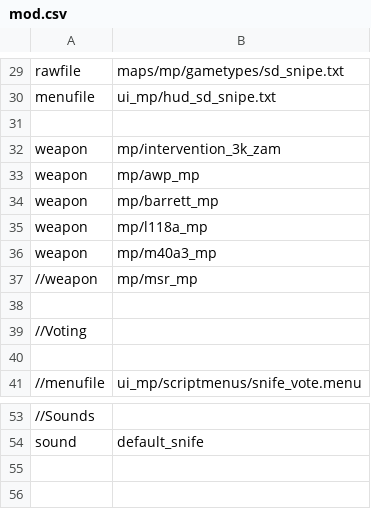
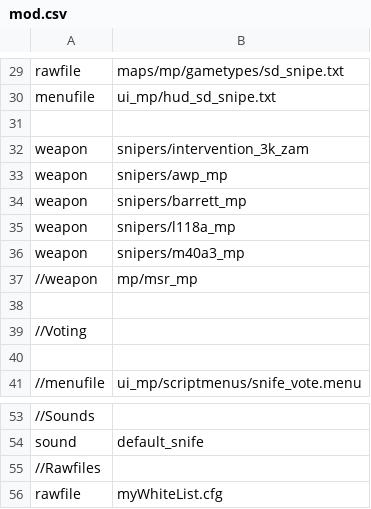
Before and after one commit to Classixz/bo1-snife, a CSV file: mod.csv, drawn as a sheet; only a part is shown, gaps mark what is left out; the diff names each change by its address in the sheet, - before the commit and + after, or states it on an @@ line.

Commit message:
Weapon updates

```diff
--- a/mod.csv
+++ b/mod.csv
-B32: mp/intervention_3k_zam
+B32: snipers/intervention_3k_zam
-B33: mp/awp_mp
+B33: snipers/awp_mp
-B34: mp/barrett_mp
+B34: snipers/barrett_mp
-B35: mp/l118a_mp
+B35: snipers/l118a_mp
-B36: mp/m40a3_mp
+B36: snipers/m40a3_mp
+row 55: //Rawfiles
+row 56: rawfile | myWhiteList.cfg
```
